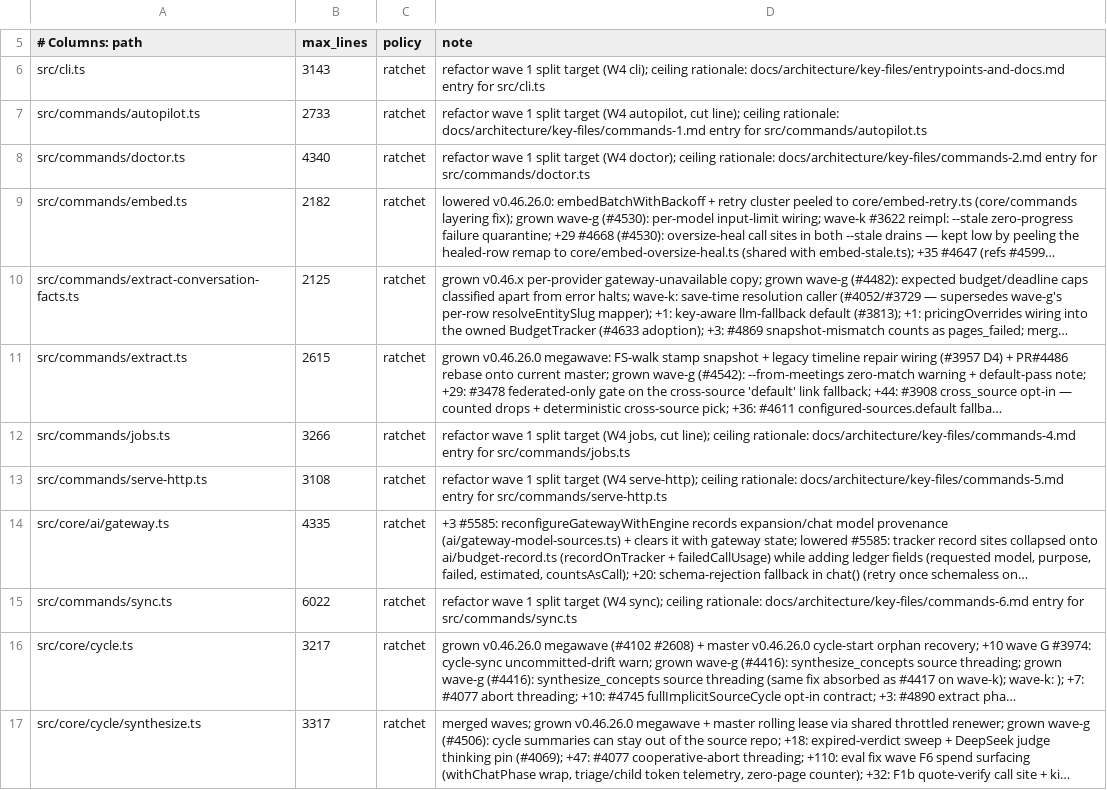
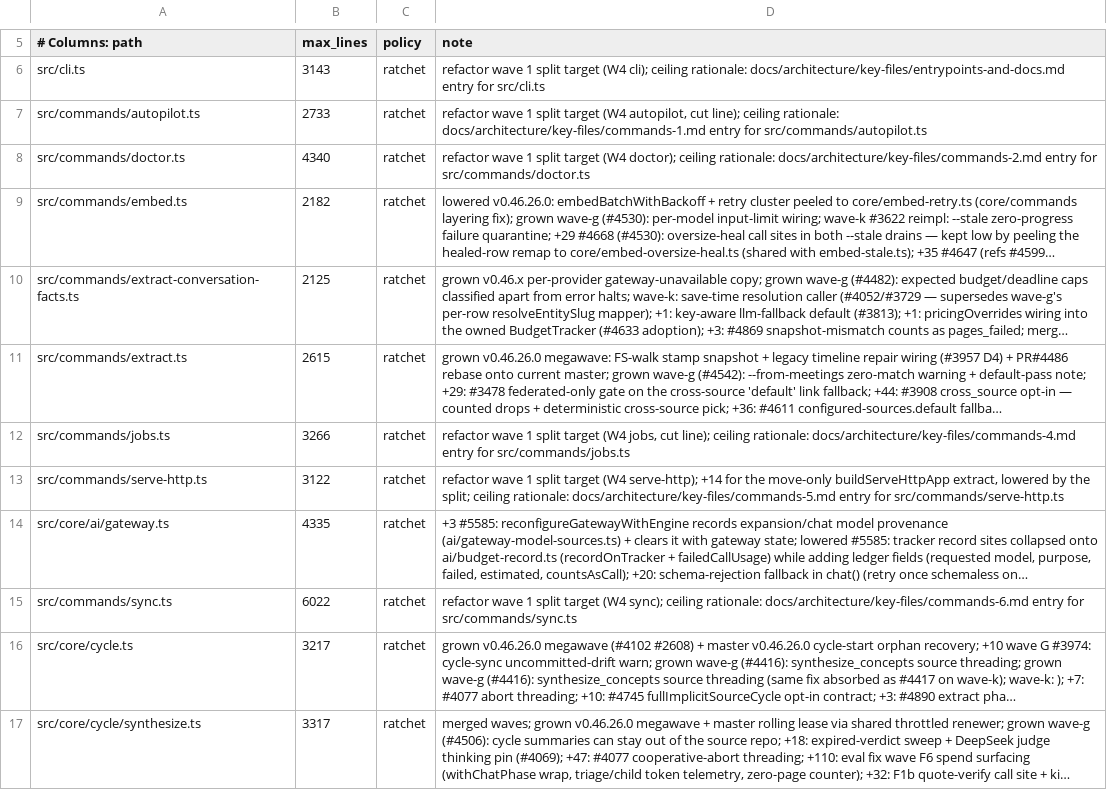
Before and after one commit to Margok1987/gbrain, a TSV file: scripts/module-size-limits.tsv, drawn as a sheet; only a part is shown, gaps mark what is left out; long unchanged cells end in …; the diff names each change by its address in the sheet, - before the commit and + after, or states it on an @@ line.

Commit message:
refactor(serve-http): extract buildServeHttpApp from runServeHttp (extract)
runServeHttp now creates the Express app, hands it to buildServeHttpApp
(startup checks, OAuth provider, admin auth, every route and middleware in
unchanged order) and keeps listen, the banner, the resolve-IPC binding,
cleanup registration and waitForHttpServerLifecycle. This gives the TE1
runtime route golden an app handle with a production caller.

Function-size baseline: the /mcp handler row moved by --transfer
(identical text); runServeHttp's row is replaced by buildServeHttpApp at
its measured 2176 lines (the transfer tool only moves identical text).
Module-size ceiling +14 for the wrapper, lowered by the split.

Extraction proof: scripts/verify-move-only.ts compares top-level
statements, so a function-body split cannot pass it (it reports
runServeHttp as changed). Statement-level token proof over the function
bodies instead (scripts/lib/normalize-tokens.ts): all 121 statements of
master's runServeHttp body reappear token-identical in buildServeHttpApp +
runServeHttp; the only additions are 3 glue statements (the options
destructure in runServeHttp, the buildServeHttpApp call destructuring its
return, and that return). Hence no Move-Only trailer.

```diff
--- a/scripts/module-size-limits.tsv
+++ b/scripts/module-size-limits.tsv
-B13 (max_lines): 3108
+B13 (max_lines): 3122
-D13 (note): …(W4 serve-http); ceiling rationale:…
+D13 (note): …(W4 serve-http); +14 for the move-only buildServeHttpApp extract, lowered by the split; ceiling rationale:…
```
Also changed, not shown: scripts/function-size-baseline.tsv, 1 other file.
